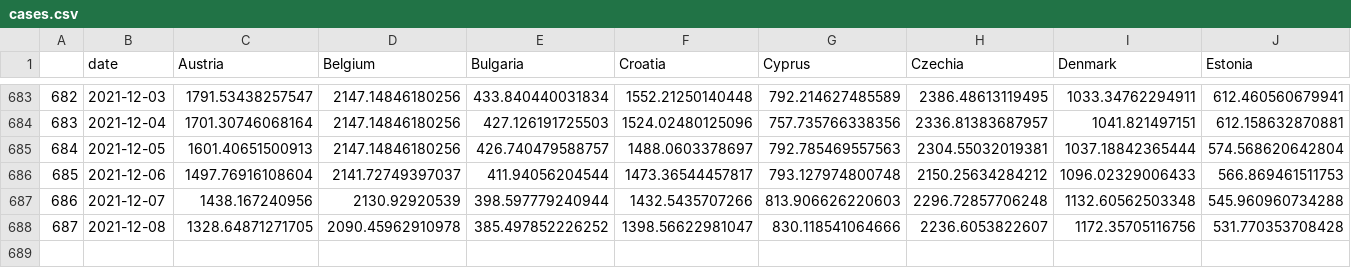
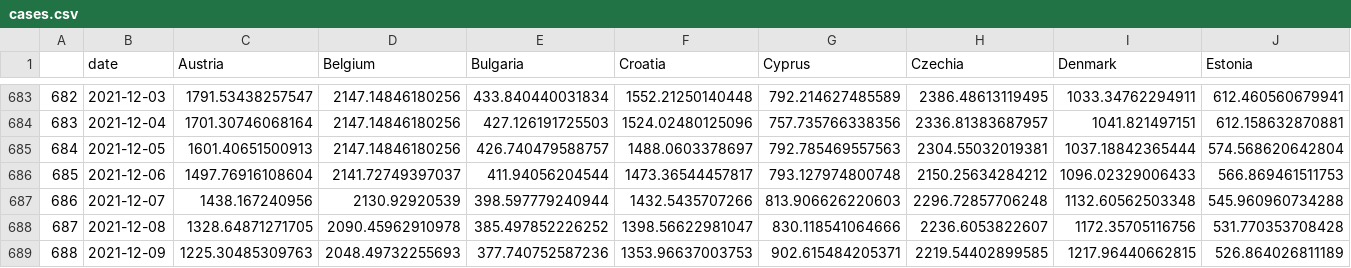
Before and after one commit to dfin-econ/dashboard, a CSV file: cases.csv, drawn as a sheet; only a part is shown, gaps mark what is left out; rows hold the shown columns only; the diff names each change by its address in the sheet, - before the commit and + after, or states it on an @@ line.

```diff
--- a/cases.csv
+++ b/cases.csv
+row 689: 688 | 2021-12-09 | 1225.30485309763 | 2048.49732255693 | 377.740752587236 | 1353.96637003753 | 902.615484205371 | 2219.54402899585 | 1217.96440662815 | 526.864026811189
```
Also changed, not shown: cumulcases.csv, 3 other files.
